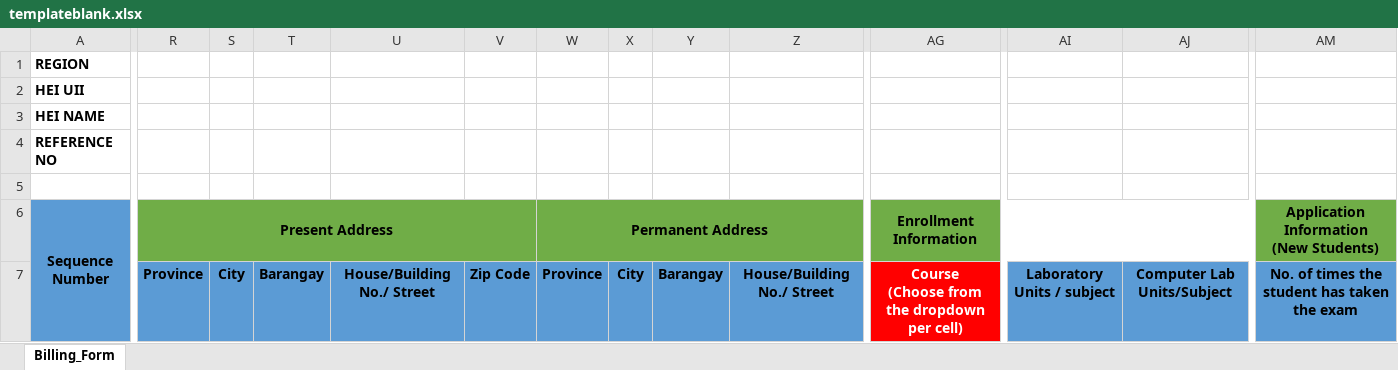
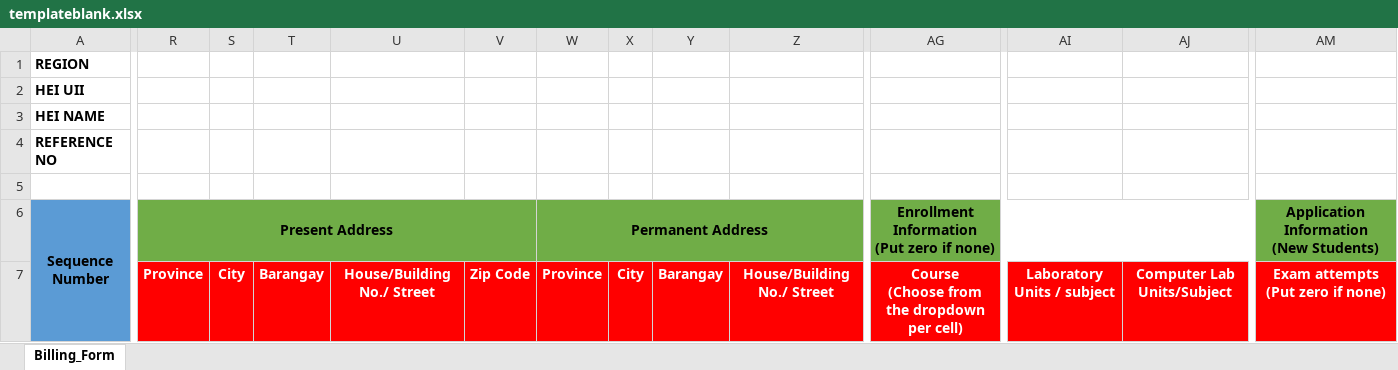
Before and after one commit to Shiroe256/fheidk, an Excel workbook: public/files/templateblank.xlsx, sheet Billing_Form, drawn as a sheet; only a part is shown, gaps mark what is left out; values as stored, in another font and other column widths than the file's, no borders; ↵ is a line break in a cell; the diff covers the shown part only; the diff names each change by its address in the sheet, - before the commit and + after, or states it on an @@ line.

Commit message:
update template

```diff
--- a/public/files/templateblank.xlsx (sheet Billing_Form)
+++ b/public/files/templateblank.xlsx (sheet Billing_Form)
-AG6: Enrollment Information
+AG6: Enrollment Information ↵ (Put zero if none)
@@ R7:Z7 fill: #5B9BD5 → #FF0000, text colour: black → #FFFFFF @@
@@ AI7:AJ7 fill: #5B9BD5 → #FF0000, text colour: black → #FFFFFF @@
@@ AM7 fill: #5B9BD5 → #FF0000, text colour: black → #FFFFFF @@
-AM7: No. of times the student has taken the exam
+AM7: Exam attempts ↵ (Put zero if none)
```
Also changed, not shown: cell formats elsewhere in this sheet.
